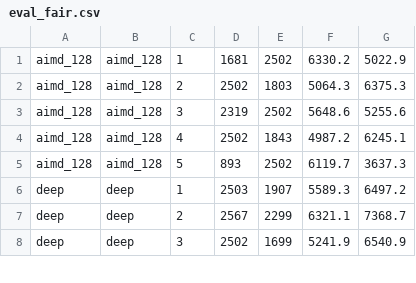
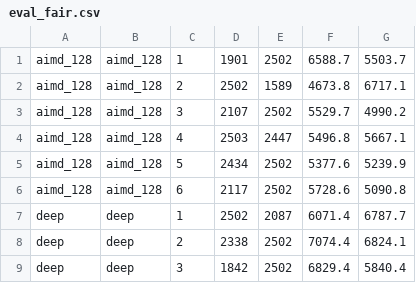
Before and after one commit to Capsturrrr/rudp, a CSV file: results/eval_fair.csv, drawn as a sheet; only a part is shown; the diff covers the shown part only.

```diff
--- a/results/eval_fair.csv
+++ b/results/eval_fair.csv
@@ -1,8 +1,9 @@
-aimd_128,aimd_128,1,1681,2502,6330.2,5022.9
-aimd_128,aimd_128,2,2502,1803,5064.3,6375.3
-aimd_128,aimd_128,3,2319,2502,5648.6,5255.6
-aimd_128,aimd_128,4,2502,1843,4987.2,6245.1
-aimd_128,aimd_128,5,893,2502,6119.7,3637.3
-deep,deep,1,2503,1907,5589.3,6497.2
-deep,deep,2,2567,2299,6321.1,7368.7
-deep,deep,3,2502,1699,5241.9,6540.9
+aimd_128,aimd_128,1,1901,2502,6588.7,5503.7
+aimd_128,aimd_128,2,2502,1589,4673.8,6717.1
+aimd_128,aimd_128,3,2107,2502,5529.7,4990.2
+aimd_128,aimd_128,4,2503,2447,5496.8,5667.1
+aimd_128,aimd_128,5,2434,2502,5377.6,5239.9
+aimd_128,aimd_128,6,2117,2502,5728.6,5090.8
+deep,deep,1,2502,2087,6071.4,6787.7
+deep,deep,2,2338,2502,7074.4,6824.1
+deep,deep,3,1842,2502,6829.4,5840.4
```
Also changed, not shown: 4 added rows and 65 edited cells elsewhere in this file, results/eval_proxy_5g.csv, results/eval_proxy_bad.csv, 11 other files.
